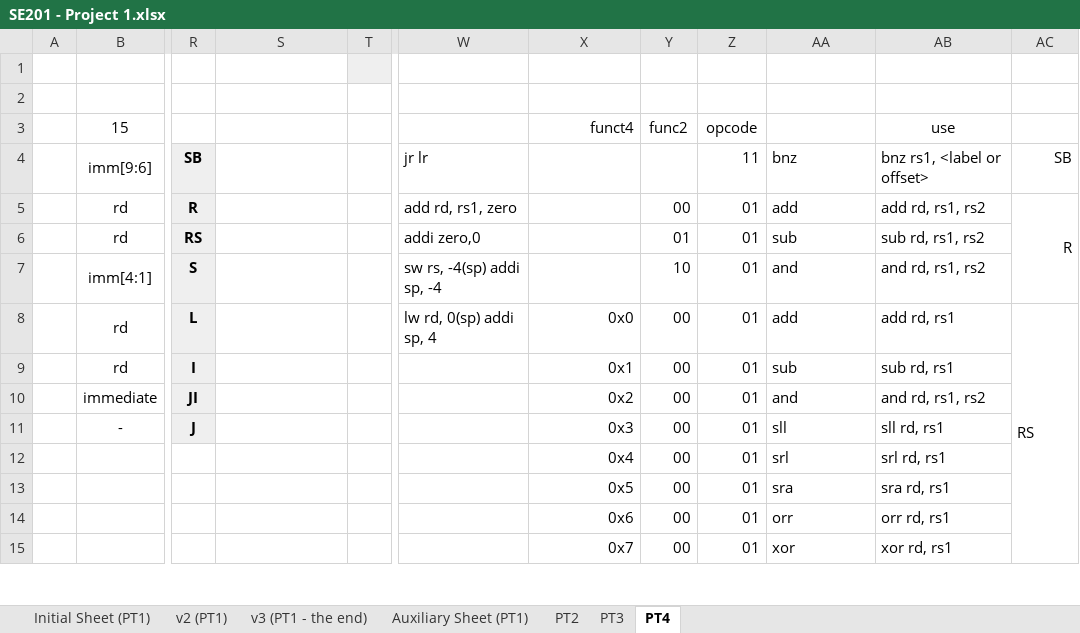
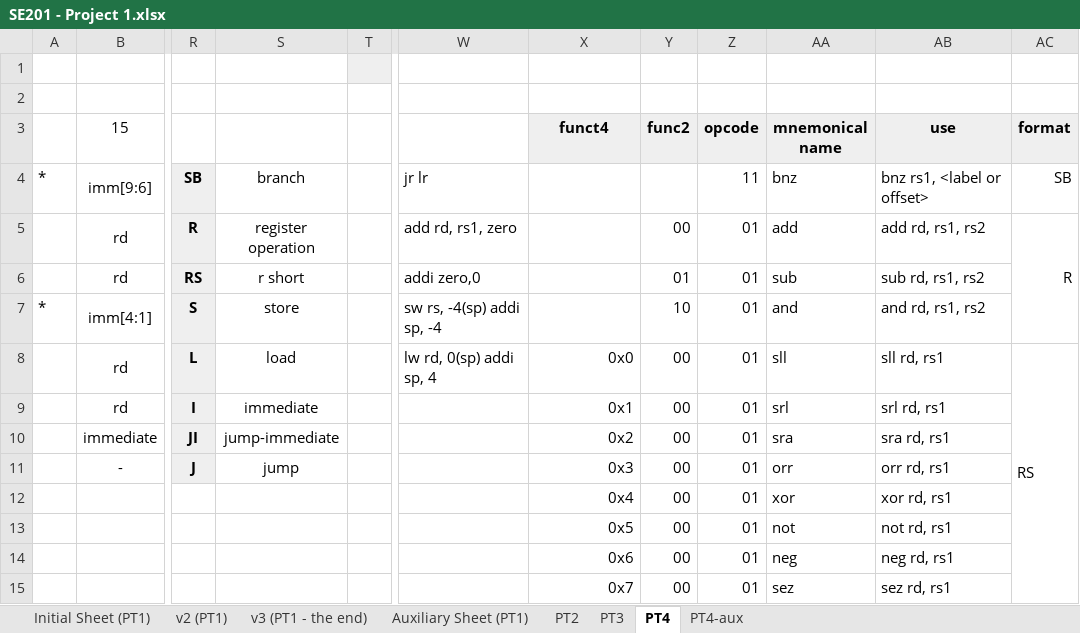
Before and after one commit to alafSantos/SE201_PR1, an Excel workbook: SE201 - Project 1.xlsx, sheet PT4, drawn as a sheet; only a part is shown, gaps mark what is left out; values as stored, in another font and other column widths than the file's, no borders; charts and pictures not drawn; ↵ is a line break in a cell; the diff covers the shown part only; the diff names each change by its address in the sheet, - before the commit and + after, or states it on an @@ line.

```diff
--- a/SE201 - Project 1.xlsx (sheet PT4)
+++ b/SE201 - Project 1.xlsx (sheet PT4)
+sheet tab: PT4-aux
-X3:AC3 fill: none
+X3:AC3 fill: #EFEFEF
-X3:Z3 bold: off
+X3:Z3 bold: on
-X3 alignment: right
+X3 alignment: center
-AA3: (empty)
+AA3: mnemonical ↵ name
-AB3 bold: off
+AB3 bold: on
-AC3: (empty)
+AC3: format
-A4: (empty)
+A4: *
-S4: (empty)
+S4: branch
-S5: (empty)
+S5: register operation
-S6: (empty)
+S6: r short
-A7: (empty)
+A7: *
-S7: (empty)
+S7: store
-S8: (empty)
+S8: load
-AA8: add
+AA8: sll
-AB8: add rd, rs1
+AB8: sll rd, rs1
-S9: (empty)
+S9: immediate
-AA9: sub
+AA9: srl
-AB9: sub rd, rs1
+AB9: srl rd, rs1
-S10: (empty)
+S10: jump-immediate
-AA10: and
+AA10: sra
-AB10: and rd, rs1, rs2
+AB10: sra rd, rs1
-S11: (empty)
+S11: jump
-AA11: sll
+AA11: orr
-AB11: sll rd, rs1
+AB11: orr rd, rs1
-AA12: srl
+AA12: xor
-AB12: srl rd, rs1
+AB12: xor rd, rs1
-AA13: sra
+AA13: not
-AB13: sra rd, rs1
+AB13: not rd, rs1
-AA14: orr
+AA14: neg
-AB14: orr rd, rs1
+AB14: neg rd, rs1
-AA15: xor
+AA15: sez
-AB15: xor rd, rs1
+AB15: sez rd, rs1
```
Also changed, not shown: 5 added rows, 4 removed rows and 14 edited cells elsewhere in this sheet, charts or pictures.
